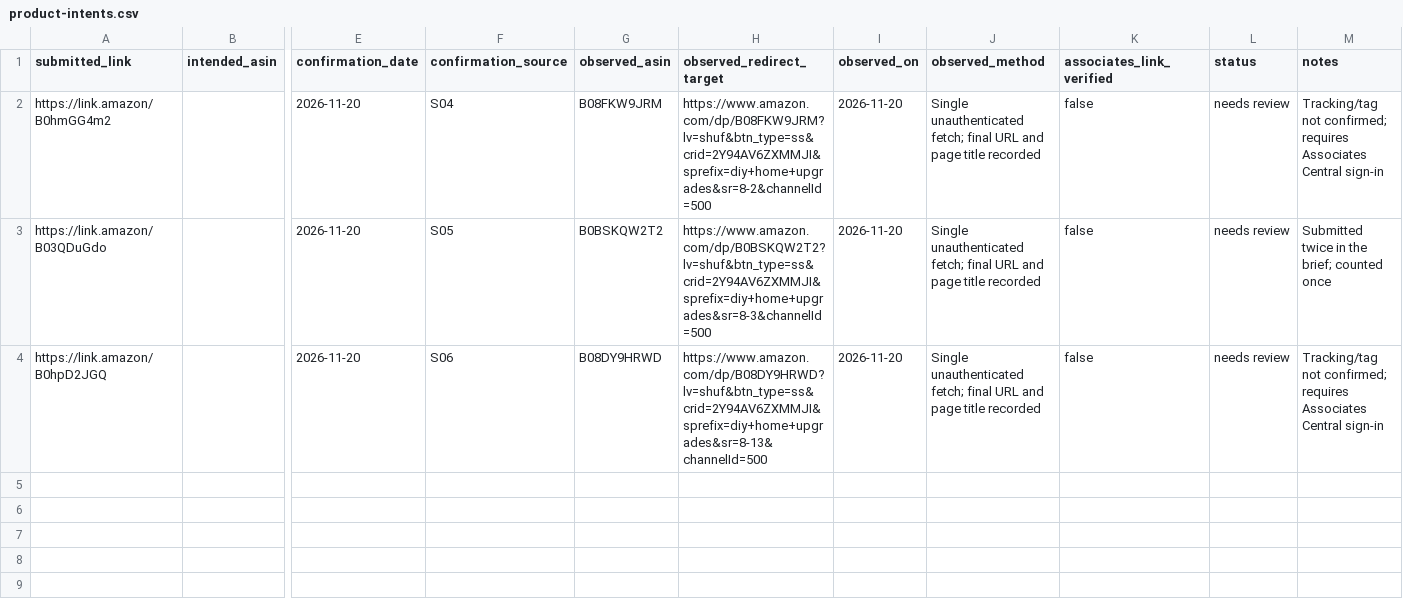
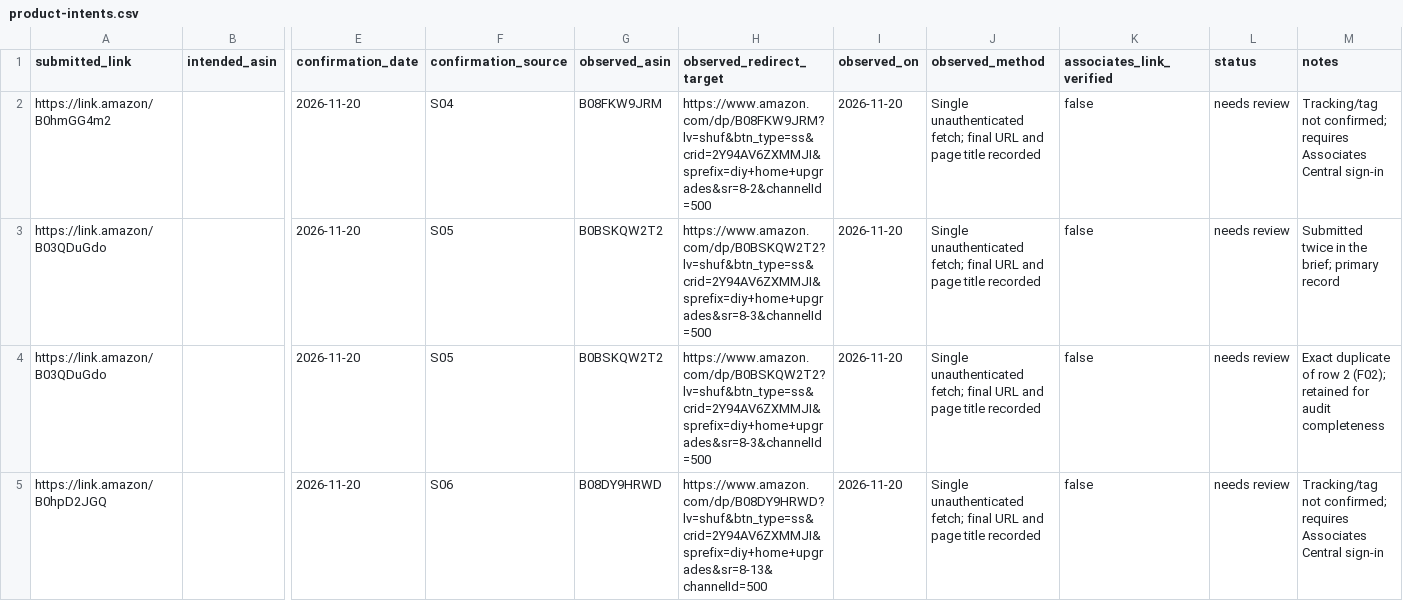
Before and after one commit to kanlerxz87-cyber/DIYHOME1, a CSV file: data/product-intents.csv, drawn as a sheet; only a part is shown, gaps mark what is left out; rows hold the shown columns only; the diff names each change by its address in the sheet, - before the commit and + after, or states it on an @@ line.

Commit message:
feat(integration): add single Site desk nav, 52-row product specs, comparisons, automation gate, and SG-27..SG-30 register
Co-authored-by: arena-agent <297053741+arena-agent@users.noreply.github.com>

```diff
--- a/data/product-intents.csv
+++ b/data/product-intents.csv
-M3 (notes): Submitted twice in the brief; counted once
+M3 (notes): Submitted twice in the brief; primary record
+row 4: https://link.amazon/B03QDuGdo |  | 2026-11-20 | S05 | B0BSKQW2T2 | https://www.amazon.com/dp/B0BSKQW2T2?lv=shuf&btn_type=ss&crid=2Y94AV6ZXMMJI&sprefix=diy+home+upgrades&sr=8-3&channelId=500 | 2026-11-20 | Single unauthenticated fetch; final URL and page title recorded | false | needs review | Exact duplicate of row 2 (F02); retained for audit completeness
```
Also changed, not shown: 36 other files.
